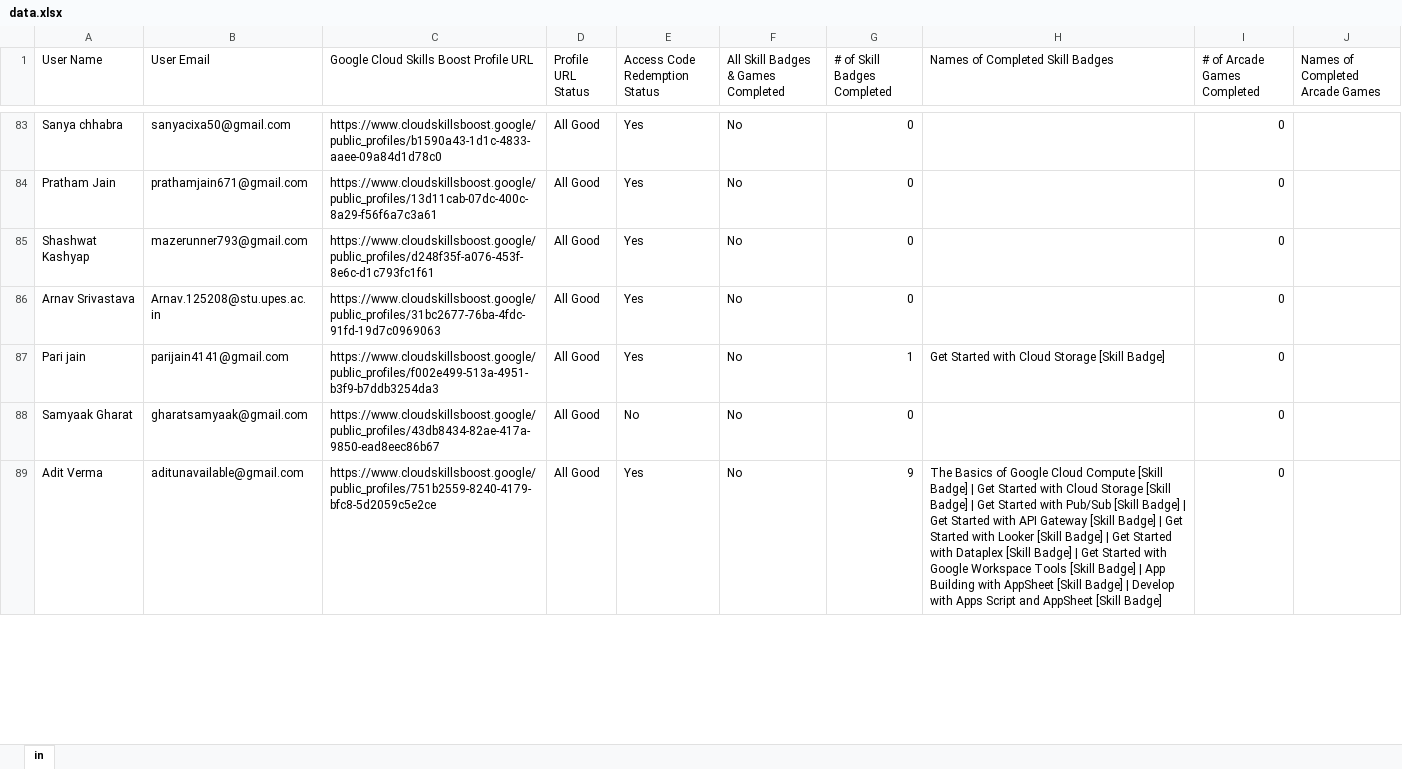
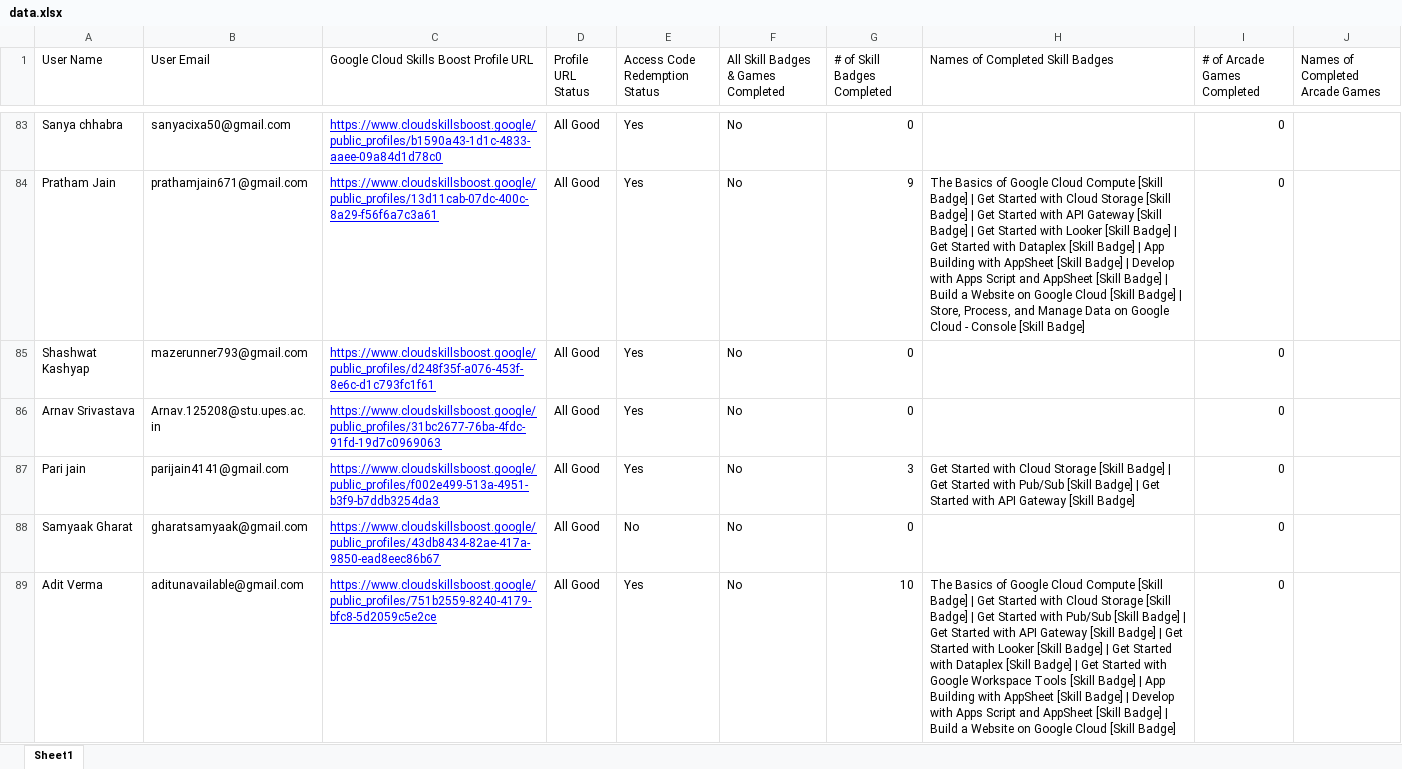
Before and after one commit to XPert007/gdglb, an Excel workbook: data.xlsx, sheet Sheet1, drawn as a sheet; only a part is shown, gaps mark what is left out; values as stored, in another font and other column widths than the file's, no borders; the diff covers the shown part only; the diff names each change by its address in the sheet, - before the commit and + after, or states it on an @@ line.

```diff
--- a/data.xlsx (sheet Sheet1)
+++ b/data.xlsx (sheet Sheet1)
-sheet tab: in
+sheet tab: Sheet1
@@ C83:C89 underline: off → on, text colour: black → #0000FF @@
-G84 (# of Skill Badges Completed): 0
+G84 (# of Skill Badges Completed): 9
-H84 (Names of Completed Skill Badges): (empty)
+H84 (Names of Completed Skill Badges): The Basics of Google Cloud Compute [Skill Badge] | Get Started with Cloud Storage [Skill Badge] | Get Started with API Gateway [Skill Badge] | Get Started with Looker [Skill Badge] | Get Started with Dataplex [Skill Badge] | App Building with AppSheet [Skill Badge] | Develop with Apps Script and AppSheet [Skill Badge] | Build a Website on Google Cloud [Skill Badge] | Store, Process, and Manage Data on Google Cloud - Console [Skill Badge]
-G87 (# of Skill Badges Completed): 1
+G87 (# of Skill Badges Completed): 3
-H87 (Names of Completed Skill Badges): …[Skill Badge]
+H87 (Names of Completed Skill Badges): …[Skill Badge] | Get Started with Pub/Sub [Skill Badge] | Get Started with API Gateway [Skill Badge]
-G89 (# of Skill Badges Completed): 9
+G89 (# of Skill Badges Completed): 10
-H89 (Names of Completed Skill Badges): …[Skill Badge]
+H89 (Names of Completed Skill Badges): …[Skill Badge] | Build a Website on Google Cloud [Skill Badge]
```
Also changed, not shown: 112 edited cells and cell formats elsewhere in this sheet, 1 other file.
